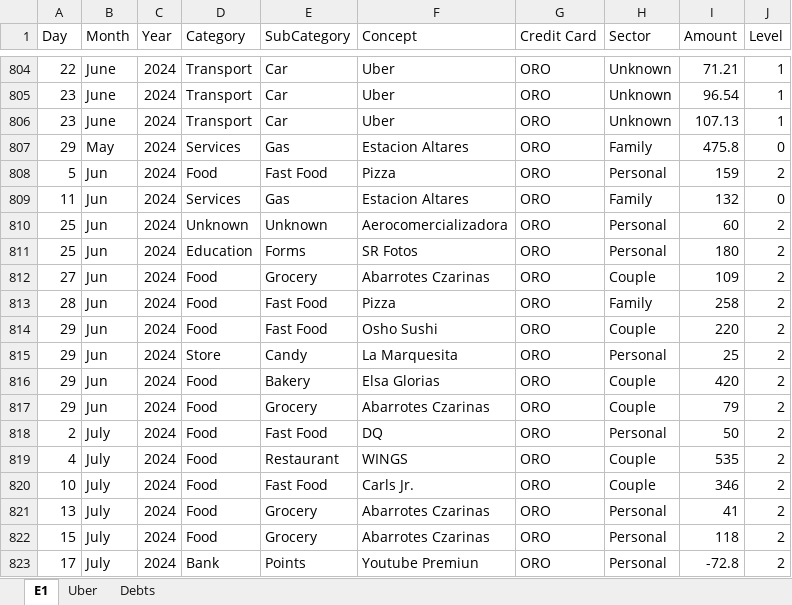
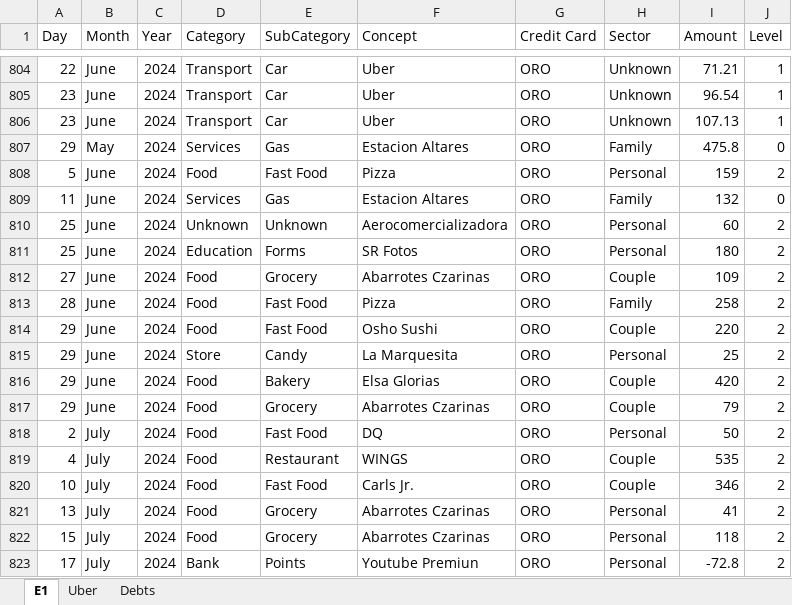
Before and after one commit to Dust1920/ExpPosgrado, an Excel workbook: Expenses.xlsx, sheet E1, drawn as a sheet; only a part is shown, gaps mark what is left out; values as stored, in another font and other column widths than the file's, no borders; charts and pictures not drawn; the diff names each change by its address in the sheet, - before the commit and + after, or states it on an @@ line.

```diff
--- a/Expenses.xlsx (sheet E1)
+++ b/Expenses.xlsx (sheet E1)
-B808:B817 (Month): Jun
+B808:B817 (Month): June
```
Also changed, not shown: charts or pictures, 2 other files.
